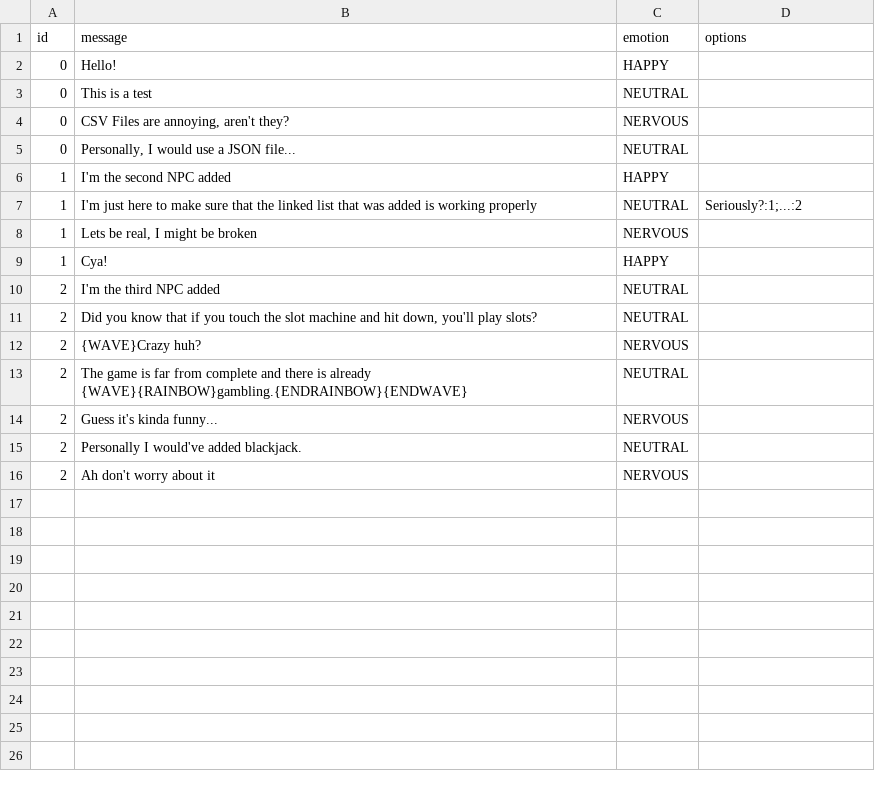
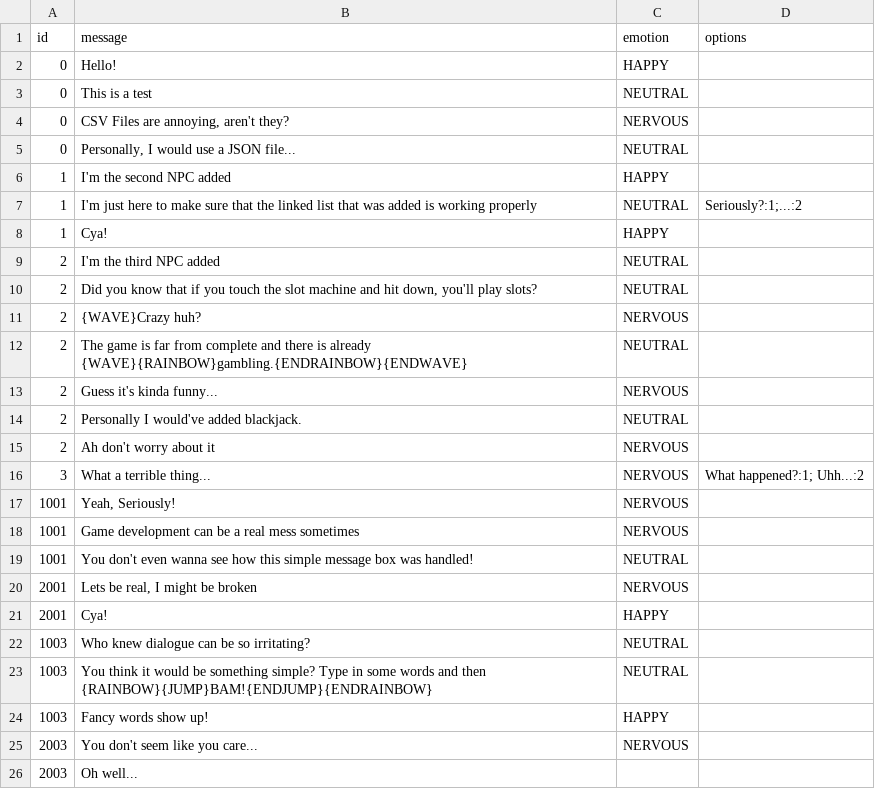
Before and after one commit to ipodmini-A/Sunny-Platformer, a CSV file: assets/dialogue/dialogue.csv, drawn as a sheet.

Commit message:
- Added decisions within dialogue boxes (buggy)

```diff
--- a/assets/dialogue/dialogue.csv
+++ b/assets/dialogue/dialogue.csv
@@ -7,3 +7,2 @@ id,message,emotion,options
 1,"I'm just here to make sure that the linked list that was added is working properly", NEUTRAL,"Seriously?:1;...:2"
-1,"Lets be real, I might be broken",NERVOUS,
 1,"Cya!",HAPPY,
@@ -16 +15,12 @@ id,message,emotion,options
 2,"Ah don't worry about it",NERVOUS,
+3,"What a terrible thing...",NERVOUS,"What happened?:1; Uhh...:2"
+1001,"Yeah, Seriously!",NERVOUS,
+1001,"Game development can be a real mess sometimes",NERVOUS,
+1001,"You don't even wanna see how this simple message box was handled!",NEUTRAL,
+2001,"Lets be real, I might be broken",NERVOUS,
+2001,"Cya!",HAPPY,
+1003,"Who knew dialogue can be so irritating?", NEUTRAL,
+1003,"You think it would be something simple? Type in some words and then {RAINBOW}{JUMP}BAM!{ENDJUMP}{ENDRAINBOW}",NEUTRAL,
+1003,"Fancy words show up!",HAPPY
+2003,"You don't seem like you care...",NERVOUS
+2003,"Oh well...",
```
Also changed, not shown: 3 other files.
